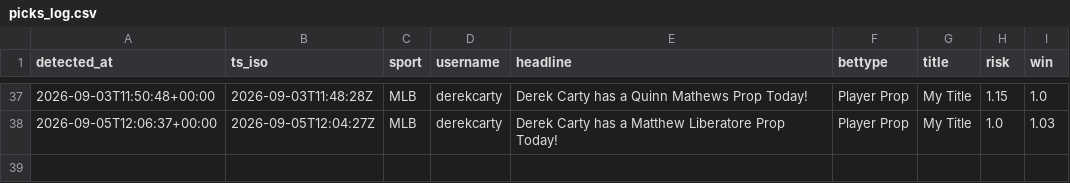
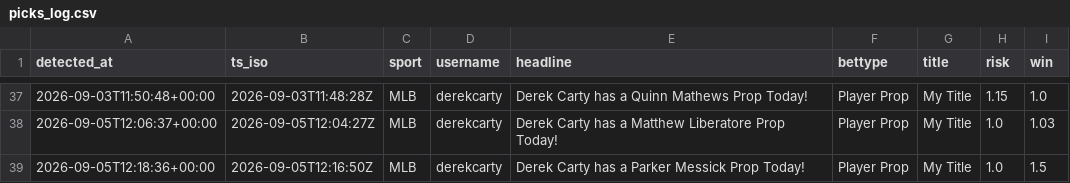
Before and after one commit to michaelherry123-byte/carty-radar, a CSV file: data/picks_log.csv, drawn as a sheet; only a part is shown, gaps mark what is left out.

```diff
--- a/data/picks_log.csv
+++ b/data/picks_log.csv
@@ -38 +38,2 @@ detected_at,ts_iso,sport,username,headline,bettype,title,risk,win
 "2026-09-05T12:06:37+00:00","2026-09-05T12:04:27Z","MLB","derekcarty","Derek Carty has a Matthew Liberatore Prop Today!","Player Prop","My Title","1.0","1.03"
+"2026-09-05T12:18:36+00:00","2026-09-05T12:16:50Z","MLB","derekcarty","Derek Carty has a Parker Messick Prop Today!","Player Prop","My Title","1.0","1.5"
```
Also changed, not shown: 1 other file.
